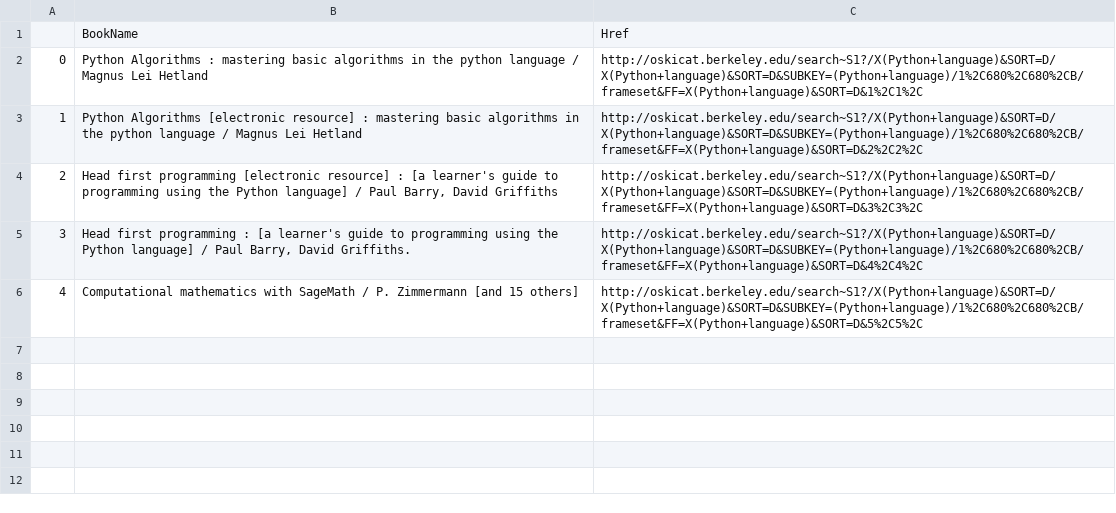
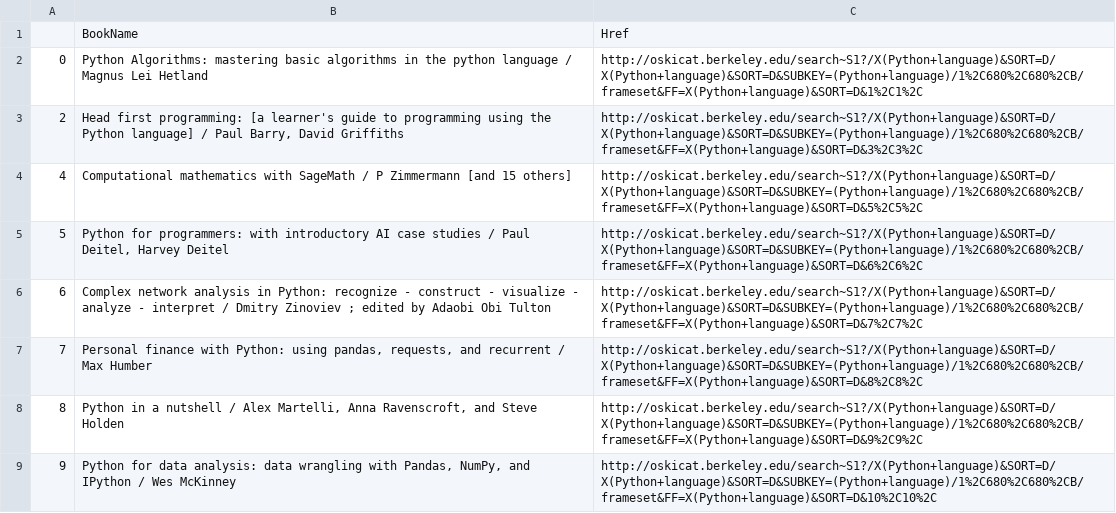
Before and after one commit to joliang17/DataX_Project, a CSV file: WebScraping/Book/Data/BookInformation_Python.csv, drawn as a sheet.

```diff
--- a/WebScraping/Book/Data/BookInformation_Python.csv
+++ b/WebScraping/Book/Data/BookInformation_Python.csv
@@ -1,6 +1,9 @@
 ,BookName,Href
-0,Python Algorithms : mastering basic algorithms in the python language / Magnus Lei Hetland,http://oskicat.berkeley.edu/search~S1?/X(Python+language)&SORT=D/X(Python+language)&SORT=D&SUBKEY=(Python+language)/1%2C680%2C680%2CB/frameset&FF=X(Python+language)&SORT=D&1%2C1%2C
-1,Python Algorithms [electronic resource] : mastering basic algorithms in the python language / Magnus Lei Hetland,http://oskicat.berkeley.edu/search~S1?/X(Python+language)&SORT=D/X(Python+language)&SORT=D&SUBKEY=(Python+language)/1%2C680%2C680%2CB/frameset&FF=X(Python+language)&SORT=D&2%2C2%2C
-2,"Head first programming [electronic resource] : [a learner's guide to programming using the Python language] / Paul Barry, David Griffiths",http://oskicat.berkeley.edu/search~S1?/X(Python+language)&SORT=D/X(Python+language)&SORT=D&SUBKEY=(Python+language)/1%2C680%2C680%2CB/frameset&FF=X(Python+language)&SORT=D&3%2C3%2C
-3,"Head first programming : [a learner's guide to programming using the Python language] / Paul Barry, David Griffiths.",http://oskicat.berkeley.edu/search~S1?/X(Python+language)&SORT=D/X(Python+language)&SORT=D&SUBKEY=(Python+language)/1%2C680%2C680%2CB/frameset&FF=X(Python+language)&SORT=D&4%2C4%2C
-4,Computational mathematics with SageMath / P. Zimmermann [and 15 others],http://oskicat.berkeley.edu/search~S1?/X(Python+language)&SORT=D/X(Python+language)&SORT=D&SUBKEY=(Python+language)/1%2C680%2C680%2CB/frameset&FF=X(Python+language)&SORT=D&5%2C5%2C
+0,Python Algorithms: mastering basic algorithms in the python language / Magnus Lei Hetland,http://oskicat.berkeley.edu/search~S1?/X(Python+language)&SORT=D/X(Python+language)&SORT=D&SUBKEY=(Python+language)/1%2C680%2C680%2CB/frameset&FF=X(Python+language)&SORT=D&1%2C1%2C
+2,"Head first programming: [a learner's guide to programming using the Python language] / Paul Barry, David Griffiths",http://oskicat.berkeley.edu/search~S1?/X(Python+language)&SORT=D/X(Python+language)&SORT=D&SUBKEY=(Python+language)/1%2C680%2C680%2CB/frameset&FF=X(Python+language)&SORT=D&3%2C3%2C
+4,Computational mathematics with SageMath / P  Zimmermann [and 15 others],http://oskicat.berkeley.edu/search~S1?/X(Python+language)&SORT=D/X(Python+language)&SORT=D&SUBKEY=(Python+language)/1%2C680%2C680%2CB/frameset&FF=X(Python+language)&SORT=D&5%2C5%2C
+5,"Python for programmers: with introductory AI case studies / Paul Deitel, Harvey Deitel ",http://oskicat.berkeley.edu/search~S1?/X(Python+language)&SORT=D/X(Python+language)&SORT=D&SUBKEY=(Python+language)/1%2C680%2C680%2CB/frameset&FF=X(Python+language)&SORT=D&6%2C6%2C
+6,Complex network analysis in Python: recognize - construct - visualize - analyze - interpret / Dmitry Zinoviev ; edited by Adaobi Obi Tulton ,http://oskicat.berkeley.edu/search~S1?/X(Python+language)&SORT=D/X(Python+language)&SORT=D&SUBKEY=(Python+language)/1%2C680%2C680%2CB/frameset&FF=X(Python+language)&SORT=D&7%2C7%2C
+7,"Personal finance with Python: using pandas, requests, and recurrent / Max Humber",http://oskicat.berkeley.edu/search~S1?/X(Python+language)&SORT=D/X(Python+language)&SORT=D&SUBKEY=(Python+language)/1%2C680%2C680%2CB/frameset&FF=X(Python+language)&SORT=D&8%2C8%2C
+8,"Python in a nutshell / Alex Martelli, Anna Ravenscroft, and Steve Holden ",http://oskicat.berkeley.edu/search~S1?/X(Python+language)&SORT=D/X(Python+language)&SORT=D&SUBKEY=(Python+language)/1%2C680%2C680%2CB/frameset&FF=X(Python+language)&SORT=D&9%2C9%2C
+9,"Python for data analysis: data wrangling with Pandas, NumPy, and IPython / Wes McKinney",http://oskicat.berkeley.edu/search~S1?/X(Python+language)&SORT=D/X(Python+language)&SORT=D&SUBKEY=(Python+language)/1%2C680%2C680%2CB/frameset&FF=X(Python+language)&SORT=D&10%2C10%2C
```
Also changed, not shown: WebScraping/Book/Data/BookInformation_CSS.csv, WebScraping/Book/Data/BookInformation_HTML.csv, 8 other files.
